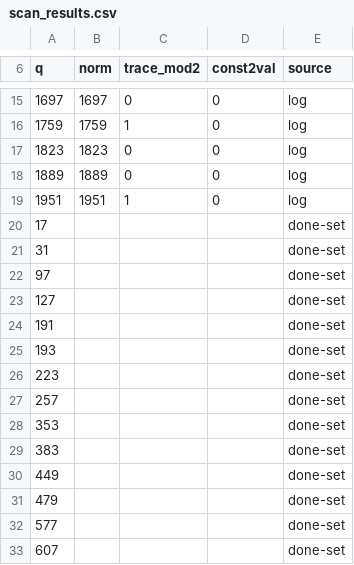
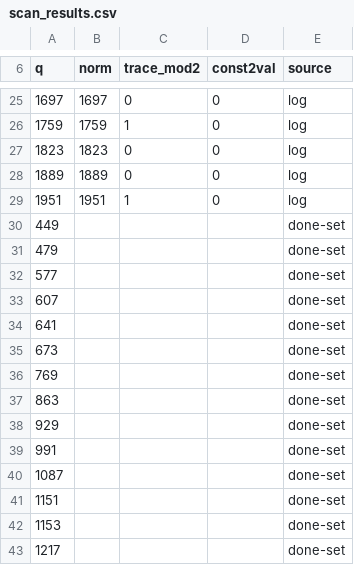
Before and after one commit to michaelmusty/two, a CSV file: dembele/scanjob/scan_results.csv, drawn as a sheet; only a part is shown, gaps mark what is left out; the shorter side is filled out with more unchanged rows; the diff covers the shown part only.

```diff
--- a/dembele/scanjob/scan_results.csv
+++ b/dembele/scanjob/scan_results.csv
@@ -19,12 +29,2 @@ q,norm,trace_mod2,const2val,source
 1951,1951,1,0,log
-17,,,,done-set
-31,,,,done-set
-97,,,,done-set
-127,,,,done-set
-191,,,,done-set
-193,,,,done-set
-223,,,,done-set
-257,,,,done-set
-353,,,,done-set
-383,,,,done-set
 449,,,,done-set
```
Also changed, not shown: 11 added rows, 1 removed row and 3 edited cells elsewhere in this file.
